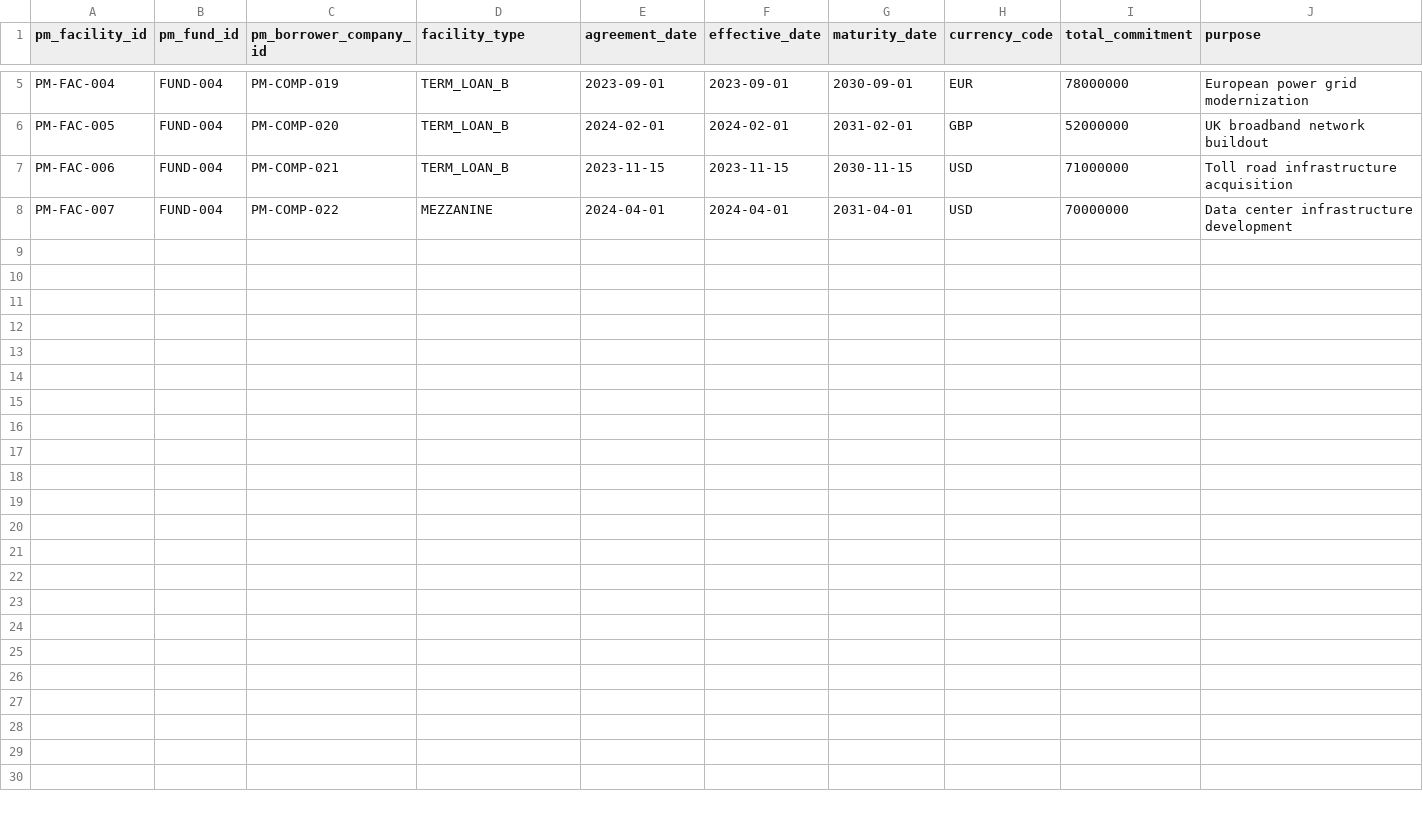
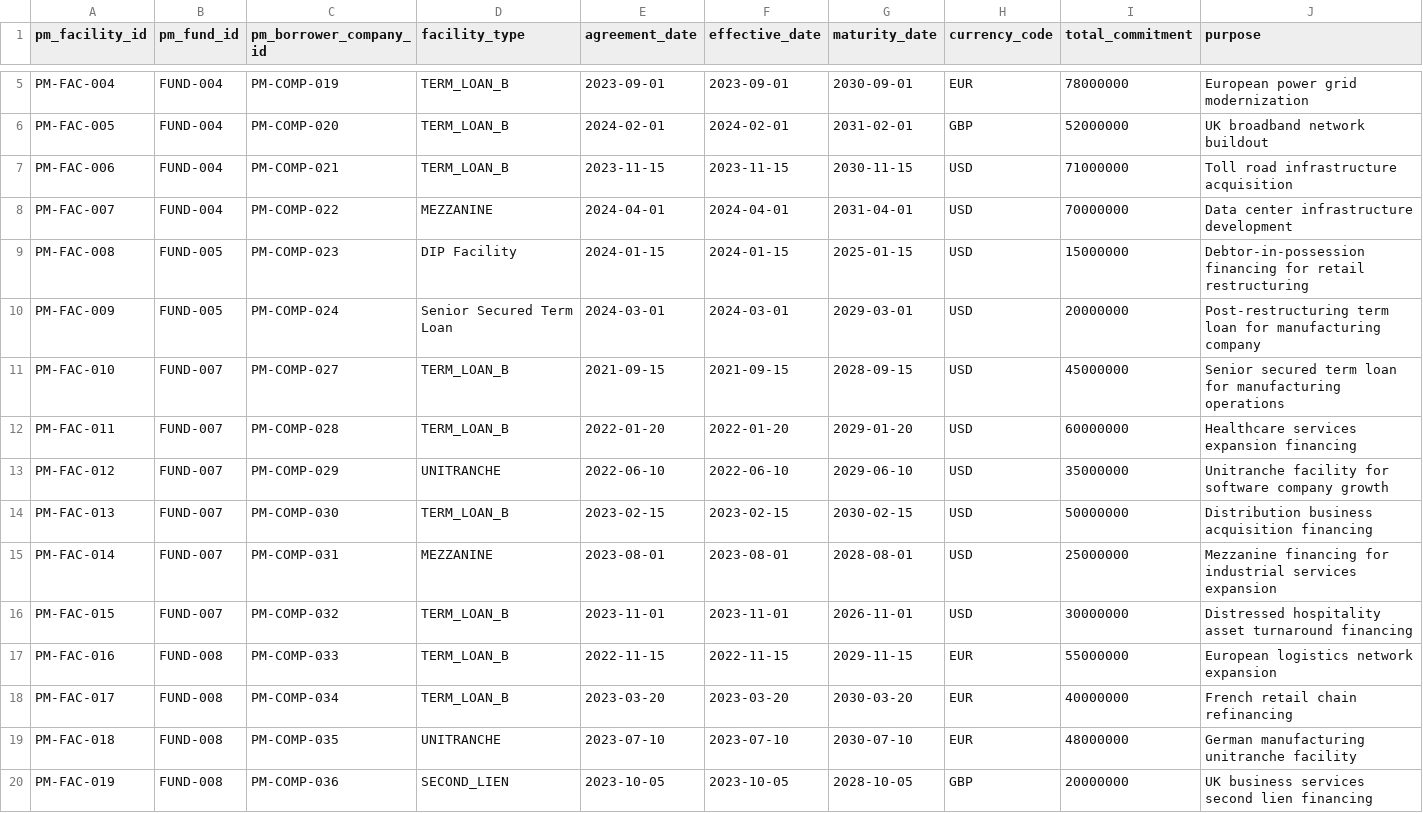
Before and after one commit to open-amos/source-example, a CSV file: seeds/portfolio_management_example/pm_facilities.csv, drawn as a sheet; only a part is shown, gaps mark what is left out; the diff names each change by its address in the sheet, - before the commit and + after, or states it on an @@ line.

```diff
--- a/seeds/portfolio_management_example/pm_facilities.csv
+++ b/seeds/portfolio_management_example/pm_facilities.csv
+row 9: PM-FAC-008 | FUND-005 | PM-COMP-023 | DIP Facility | 2024-01-15 | 2024-01-15 | 2025-01-15 | USD | 15000000 | Debtor-in-possession financing for retail restructuring
+row 10: PM-FAC-009 | FUND-005 | PM-COMP-024 | Senior Secured Term Loan | 2024-03-01 | 2024-03-01 | 2029-03-01 | USD | 20000000 | Post-restructuring term loan for manufacturing company
+row 11: PM-FAC-010 | FUND-007 | PM-COMP-027 | TERM_LOAN_B | 2021-09-15 | 2021-09-15 | 2028-09-15 | USD | 45000000 | Senior secured term loan for manufacturing operations
+row 12: PM-FAC-011 | FUND-007 | PM-COMP-028 | TERM_LOAN_B | 2022-01-20 | 2022-01-20 | 2029-01-20 | USD | 60000000 | Healthcare services expansion financing
+row 13: PM-FAC-012 | FUND-007 | PM-COMP-029 | UNITRANCHE | 2022-06-10 | 2022-06-10 | 2029-06-10 | USD | 35000000 | Unitranche facility for software company growth
+row 14: PM-FAC-013 | FUND-007 | PM-COMP-030 | TERM_LOAN_B | 2023-02-15 | 2023-02-15 | 2030-02-15 | USD | 50000000 | Distribution business acquisition financing
+row 15: PM-FAC-014 | FUND-007 | PM-COMP-031 | MEZZANINE | 2023-08-01 | 2023-08-01 | 2028-08-01 | USD | 25000000 | Mezzanine financing for industrial services expansion
+row 16: PM-FAC-015 | FUND-007 | PM-COMP-032 | TERM_LOAN_B | 2023-11-01 | 2023-11-01 | 2026-11-01 | USD | 30000000 | Distressed hospitality asset turnaround financing
+row 17: PM-FAC-016 | FUND-008 | PM-COMP-033 | TERM_LOAN_B | 2022-11-15 | 2022-11-15 | 2029-11-15 | EUR | 55000000 | European logistics network expansion
+row 18: PM-FAC-017 | FUND-008 | PM-COMP-034 | TERM_LOAN_B | 2023-03-20 | 2023-03-20 | 2030-03-20 | EUR | 40000000 | French retail chain refinancing
+row 19: PM-FAC-018 | FUND-008 | PM-COMP-035 | UNITRANCHE | 2023-07-10 | 2023-07-10 | 2030-07-10 | EUR | 48000000 | German manufacturing unitranche facility
+row 20: PM-FAC-019 | FUND-008 | PM-COMP-036 | SECOND_LIEN | 2023-10-05 | 2023-10-05 | 2028-10-05 | GBP | 20000000 | UK business services second lien financing
```
Also changed, not shown: seeds/crm_example/crm_companies.csv, seeds/fund_admin_example/admin_funds.csv, 5 other files.
